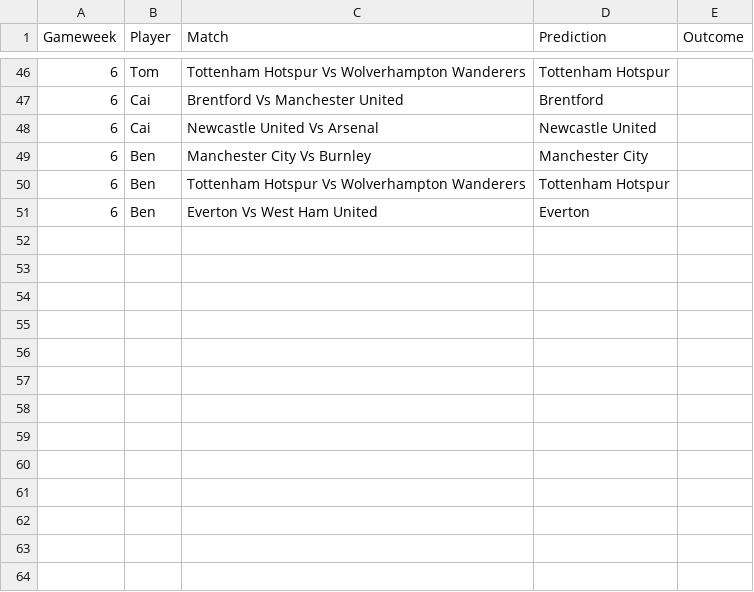
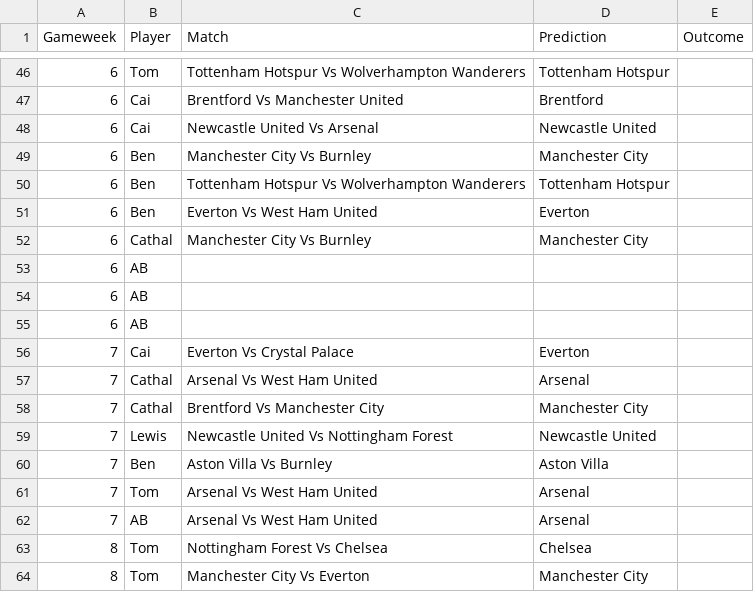
Before and after one commit to TomHigginson/TomHigginson.github.io, a CSV file: WeeklyGame/weekly_predictions_Bristol.csv, drawn as a sheet; only a part is shown, gaps mark what is left out; the diff names each change by its address in the sheet, - before the commit and + after, or states it on an @@ line.

```diff
--- a/WeeklyGame/weekly_predictions_Bristol.csv
+++ b/WeeklyGame/weekly_predictions_Bristol.csv
+row 52: 6 | Cathal | Manchester City Vs Burnley | Manchester City
+row 53: 6 | AB
+row 54: 6 | AB
+row 55: 6 | AB
+row 56: 7 | Cai | Everton Vs Crystal Palace | Everton
+row 57: 7 | Cathal | Arsenal Vs West Ham United | Arsenal
+row 58: 7 | Cathal | Brentford Vs Manchester City | Manchester City
+row 59: 7 | Lewis | Newcastle United Vs Nottingham Forest | Newcastle United
+row 60: 7 | Ben | Aston Villa Vs Burnley | Aston Villa
+row 61: 7 | Tom | Arsenal Vs West Ham United | Arsenal
+row 62: 7 | AB | Arsenal Vs West Ham United | Arsenal
+row 63: 8 | Tom | Nottingham Forest Vs Chelsea | Chelsea
+row 64: 8 | Tom | Manchester City Vs Everton | Manchester City
```
Also changed, not shown: WeeklyGame/fixtures.csv, WeeklyGame/weekly_predictions_Woking.csv, 1 other file.
